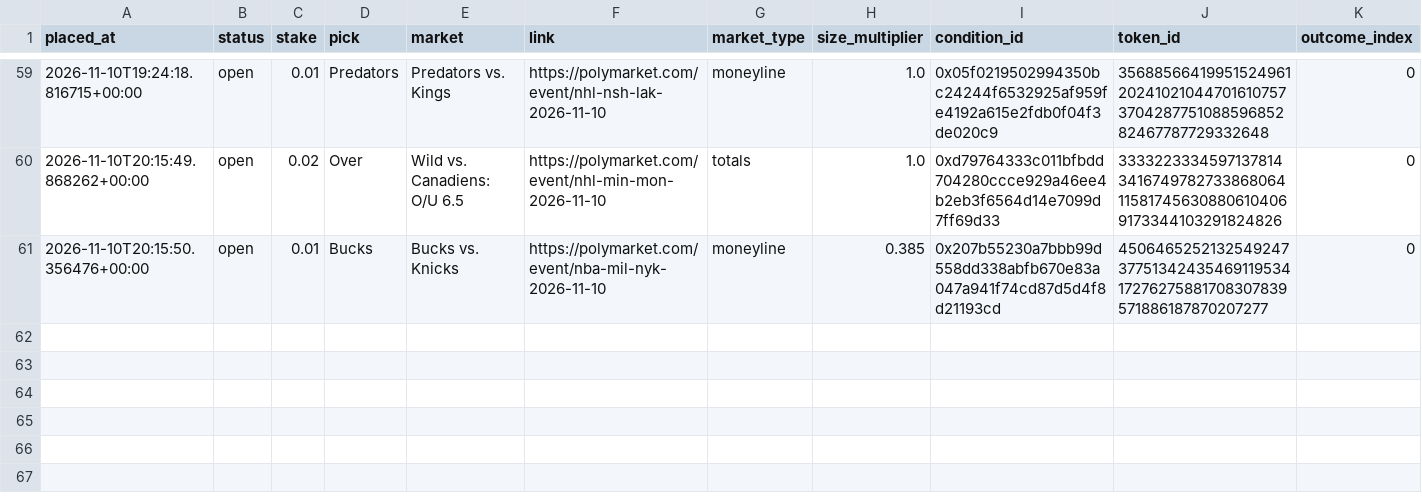
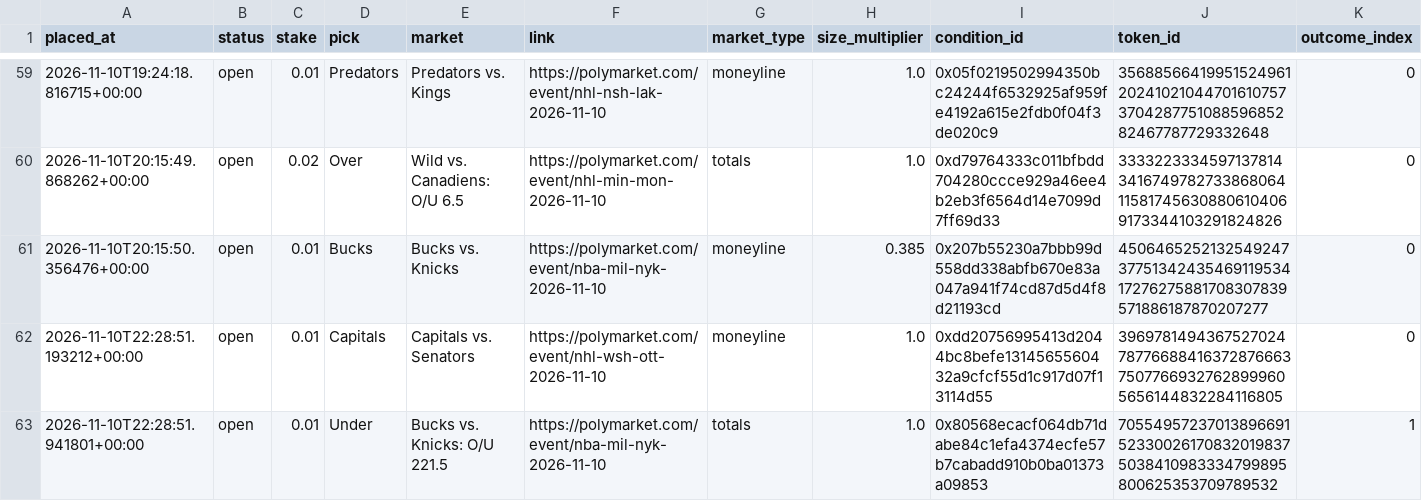
Before and after one commit to bhooder/Polymarket, a CSV file: paper_trades_c.csv, drawn as a sheet; only a part is shown, gaps mark what is left out; rows hold the shown columns only; the diff names each change by its address in the sheet, - before the commit and + after, or states it on an @@ line.

```diff
--- a/paper_trades_c.csv
+++ b/paper_trades_c.csv
+row 62: 2026-11-10T22:28:51.193212+00:00 | open | 0.01 | Capitals | Capitals vs. Senators | https://polymarket.com/event/nhl-wsh-ott-2026-11-10 | moneyline | 1.0 | 0xdd20756995413d2044bc8befe1314565560432a9cfcf55d1c917d07f13114d55 | 39697814943675270247877668841637287666375077669327628999605656144832284116805 | 0
+row 63: 2026-11-10T22:28:51.941801+00:00 | open | 0.01 | Under | Bucks vs. Knicks: O/U 221.5 | https://polymarket.com/event/nba-mil-nyk-2026-11-10 | totals | 1.0 | 0x80568ecacf064db71dabe84c1efa4374ecfe57b7cabadd910b0ba01373a09853 | 70554957237013896691523300261708320198375038410983334799895800625353709789532 | 1
```
Also changed, not shown: paper_trades_b.csv, 5 other files.
